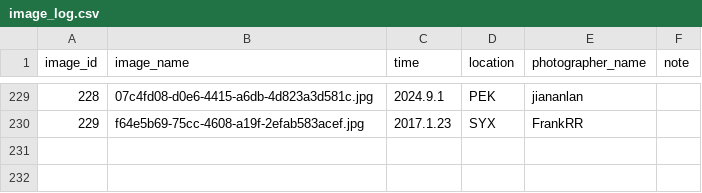
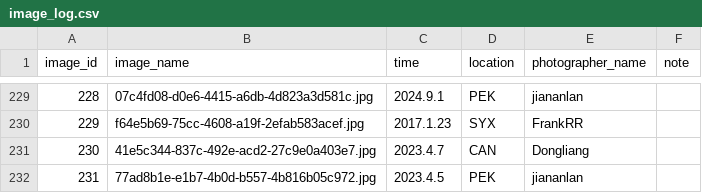
Before and after one commit to CuteNewWebDeveloper/CuteNew_gallery, a CSV file: docs/images/image_log.csv, drawn as a sheet; only a part is shown, gaps mark what is left out; the diff names each change by its address in the sheet, - before the commit and + after, or states it on an @@ line.

```diff
--- a/docs/images/image_log.csv
+++ b/docs/images/image_log.csv
+row 231: 230 | 41e5c344-837c-492e-acd2-27c9e0a403e7.jpg | 2023.4.7 | CAN | Dongliang
+row 232: 231 | 77ad8b1e-e1b7-4b0d-b557-4b816b05c972.jpg | 2023.4.5 | PEK | jiananlan
```
Also changed, not shown: 18 other files.
